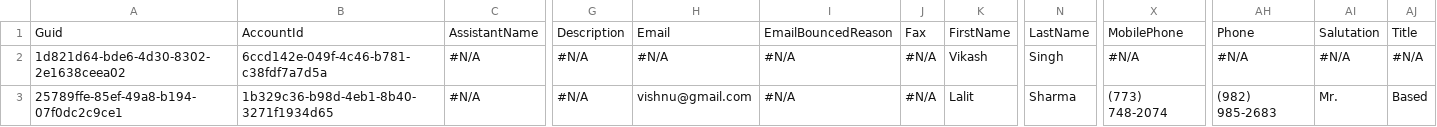
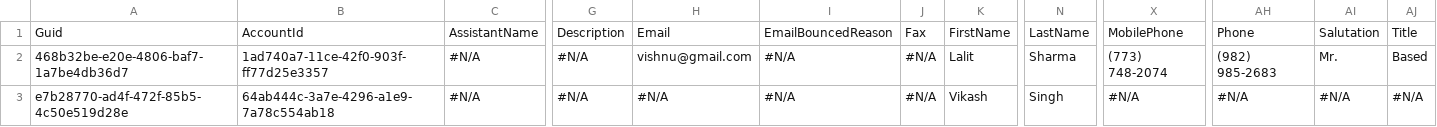
Before and after one commit to Prodlymoover/CPQTest11, a CSV file: Contact.csv, drawn as a sheet; only a part is shown, gaps mark what is left out; the diff names each change by its address in the sheet, - before the commit and + after, or states it on an @@ line.

```diff
--- a/Contact.csv
+++ b/Contact.csv
-A2: 1d821d64-bde6-4d30-8302-2e1638ceea02
+A2: 468b32be-e20e-4806-baf7-1a7be4db36d7
-B2: 6ccd142e-049f-4c46-b781-c38fdf7a7d5a
+B2: 1ad740a7-11ce-42f0-903f-ff77d25e3357
-H2: #N/A
+H2: vishnu@gmail.com
-K2: Vikash
+K2: Lalit
-N2: Singh
+N2: Sharma
-X2: #N/A
+X2: (773) 748-2074
-AH2: #N/A
+AH2: (982) 985-2683
-AI2: #N/A
+AI2: Mr.
-AJ2: #N/A
+AJ2: Based
-A3: 25789ffe-85ef-49a8-b194-07f0dc2c9ce1
+A3: e7b28770-ad4f-472f-85b5-4c50e519d28e
-B3: 1b329c36-b98d-4eb1-8b40-3271f1934d65
+B3: 64ab444c-3a7e-4296-a1e9-7a78c554ab18
-H3: vishnu@gmail.com
+H3: #N/A
-K3: Lalit
+K3: Vikash
-N3: Sharma
+N3: Singh
-X3: (773) 748-2074
+X3: #N/A
-AH3: (982) 985-2683
+AH3: #N/A
-AI3: Mr.
+AI3: #N/A
-AJ3: Based
+AJ3: #N/A
```
Also changed, not shown: Account.csv, Asset.csv, 3 other files.
